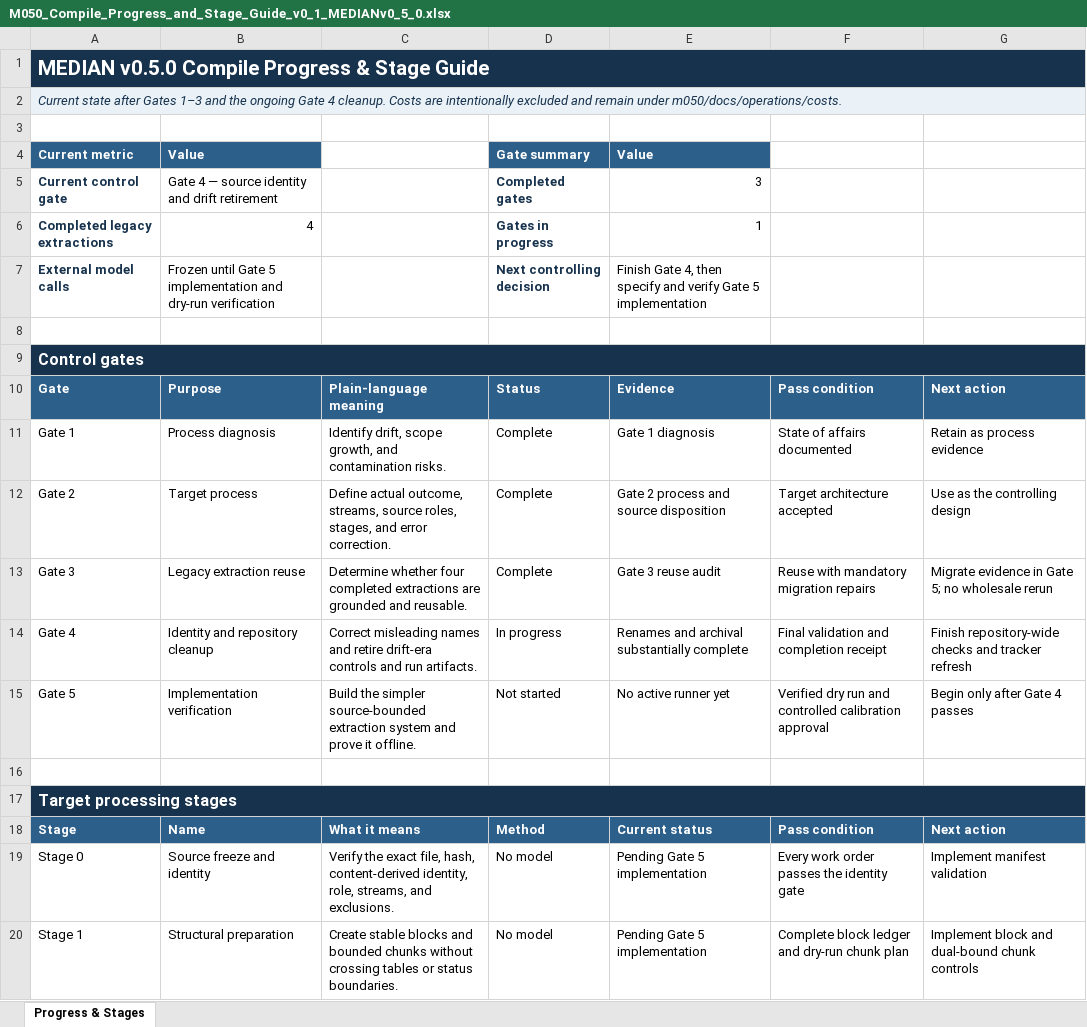
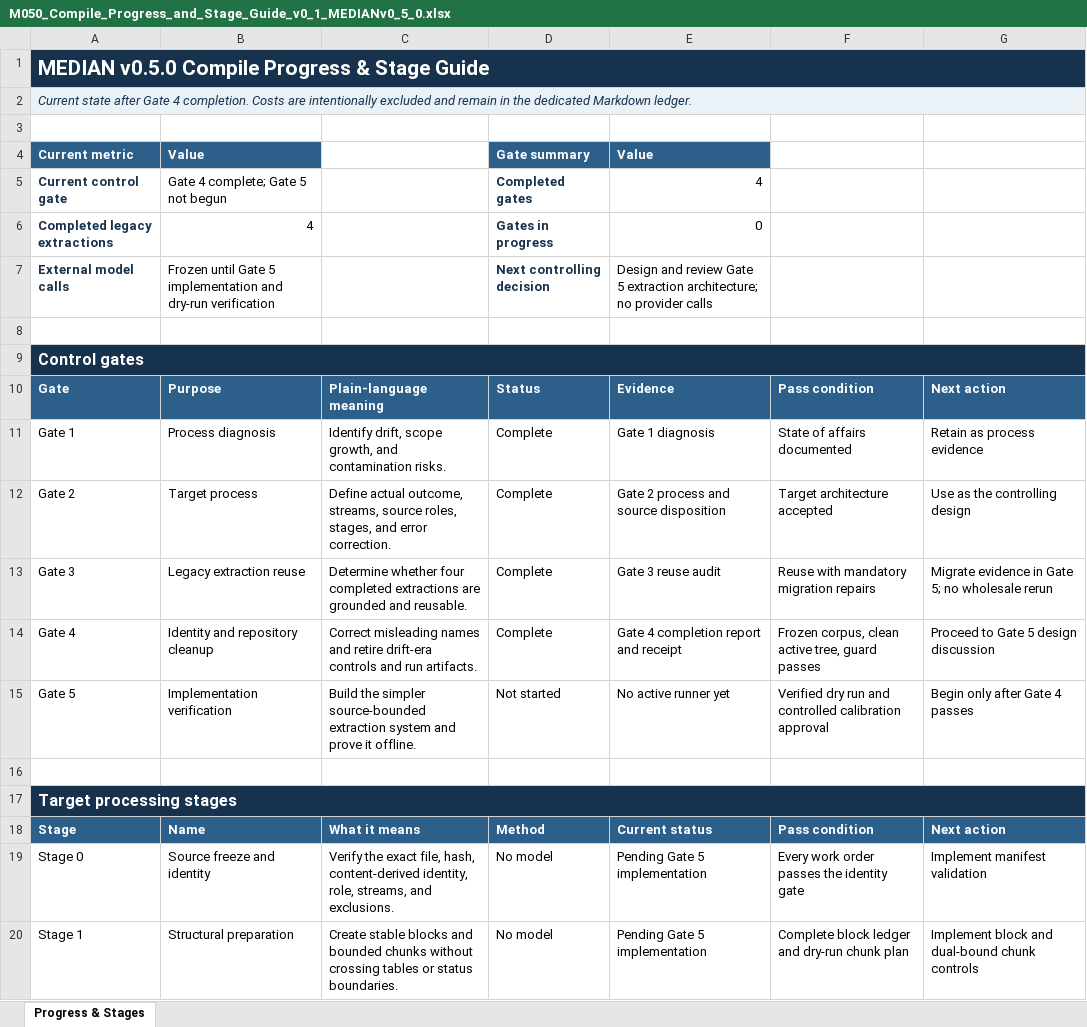
Before and after one commit to afwember/median, an Excel workbook: m050/extraction/progress/M050_Compile_Progress_and_Stage_Guide_v0_1_MEDIANv0_5_0.xlsx, sheet Progress & Stages, drawn as a sheet; only a part is shown; values as stored, in another font and other column widths than the file's, no borders; conditional formats and table styles not drawn; the diff names each change by its address in the sheet, - before the commit and + after, or states it on an @@ line.

Commit message:
Complete MEDIAN v0.5.0 Gate 4 hardening

```diff
--- a/m050/extraction/progress/M050_Compile_Progress_and_Stage_Guide_v0_1_MEDIANv0_5_0.xlsx (sheet Progress & Stages)
+++ b/m050/extraction/progress/M050_Compile_Progress_and_Stage_Guide_v0_1_MEDIANv0_5_0.xlsx (sheet Progress & Stages)
-A2: …state after Gates 1–3 and the ongoing Gate 4 cleanup. Costs are intentionally excluded and remain under m050/docs/operations/costs.
+A2: …state after Gate 4 completion. Costs are intentionally excluded and remain in the dedicated Markdown ledger.
-B5: Gate 4 — source identity and drift retirement
+B5: Gate 4 complete; Gate 5 not begun
-E5: 3
+E5: 4
-E6: 1
+E6: 0
-E7: Finish Gate 4, then specify and verify Gate 5 implementation
+E7: Design and review Gate 5 extraction architecture; no provider calls
-D14: In progress
+D14: Complete
-E14: Renames and archival substantially complete
+E14: Gate 4 completion report and receipt
-F14: Final validation and completion receipt
+F14: Frozen corpus, clean active tree, guard passes
-G14: Finish repository-wide checks and tracker refresh
+G14: Proceed to Gate 5 design discussion
```
Also changed, not shown: 30 other files.
